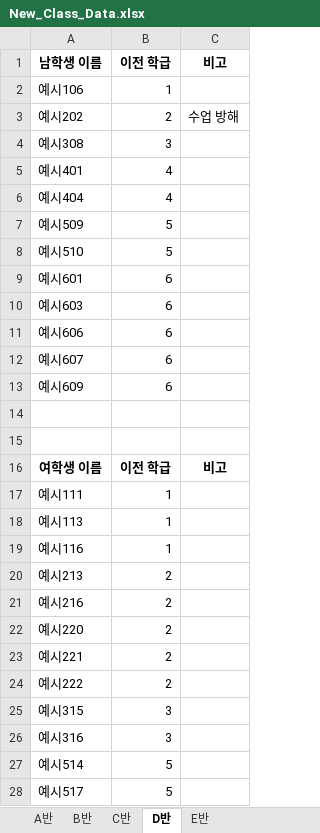
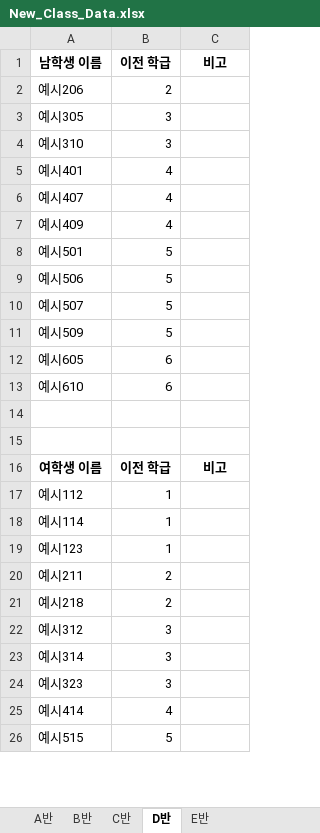
Before and after one commit to HappyFeetGH/classMaker, an Excel workbook: New_Class_Data.xlsx, sheet D반, drawn as a sheet; only a part is shown; values as stored, in another font and other column widths than the file's, no borders; removed rows and columns are numbered as before the commit, all else as after; the diff covers the shown part only; the diff names each change by its address in the sheet, - before the commit and + after, or states it on an @@ line.

```diff
--- a/New_Class_Data.xlsx (sheet D반)
+++ b/New_Class_Data.xlsx (sheet D반)
-row 2: 예시106 | 1
-row 3: 예시202 | 2 | 수업 방해
+row 2: 예시206 | 2
-A3 (남학생 이름): 예시308
+A3 (남학생 이름): 예시305
+row 4: 예시310 | 3
-A6 (남학생 이름): 예시404
+A6 (남학생 이름): 예시407
+row 7: 예시409 | 4
+row 8: 예시501 | 5
+row 9: 예시506 | 5
+row 10: 예시507 | 5
-row 8: 예시510 | 5
-A12 (남학생 이름): 예시601
+A12 (남학생 이름): 예시605
-A13 (남학생 이름): 예시603
+A13 (남학생 이름): 예시610
-row 11: 예시606 | 6
-row 12: 예시607 | 6
-row 13: 예시609 | 6
-A17 (남학생 이름): 예시111
+A17 (남학생 이름): 예시112
-A18 (남학생 이름): 예시113
+A18 (남학생 이름): 예시114
-A19 (남학생 이름): 예시116
+A19 (남학생 이름): 예시123
-A20 (남학생 이름): 예시213
+A20 (남학생 이름): 예시211
-A21 (남학생 이름): 예시216
+A21 (남학생 이름): 예시218
-row 22: 예시220 | 2
-row 23: 예시221 | 2
-row 24: 예시222 | 2
-A22 (남학생 이름): 예시315
+A22 (남학생 이름): 예시312
-A23 (남학생 이름): 예시316
+A23 (남학생 이름): 예시314
-row 27: 예시514 | 5
+row 24: 예시323 | 3
+row 25: 예시414 | 4
-A26 (남학생 이름): 예시517
+A26 (남학생 이름): 예시515
```
Also changed, not shown: 1 added row and 3 edited cells elsewhere in this sheet, sheet B반, sheet E반, sheet C반, sheet A반, Class_Assignment_Results.xlsx, Original_Class_Data.xlsx, 2 other files.
